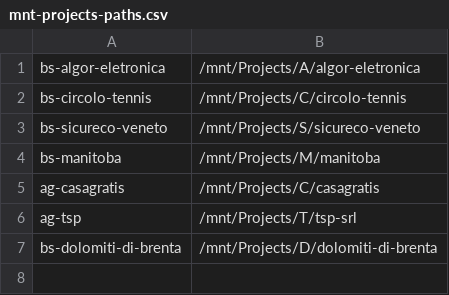
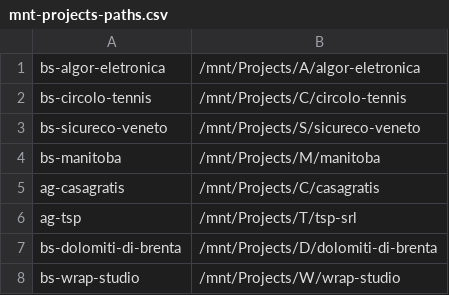
Before and after one commit to seriiserii825/py-wp, a CSV file: mnt-projects-paths.csv, drawn as a sheet; the diff names each change by its address in the sheet, - before the commit and + after, or states it on an @@ line.

Commit message:
feat: wrap-studio

```diff
--- a/mnt-projects-paths.csv
+++ b/mnt-projects-paths.csv
+row 8: bs-wrap-studio | /mnt/Projects/W/wrap-studio
```
Also changed, not shown: 2 other files.
